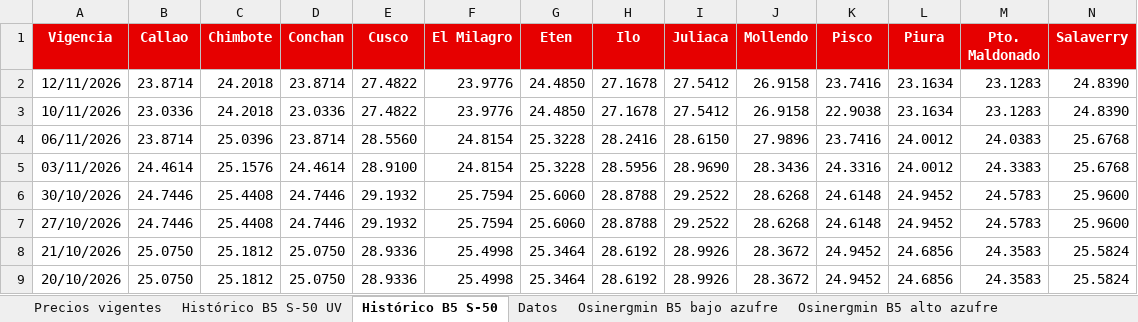
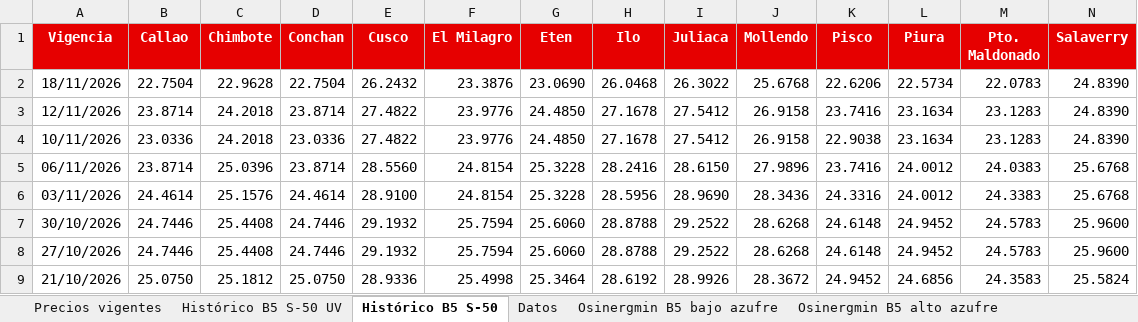
Before and after one commit to elpoppin2/AGENTE-PETROPERU-COMBUSTIBLES, an Excel workbook: data/precios-diesel-petroperu.xlsx, sheet Histórico B5 S-50, drawn as a sheet; only a part is shown; the shorter side is filled out with more unchanged rows; values as stored, in another font and other column widths than the file's, no borders; rows hold the shown columns only; the diff names each change by its address in the sheet, - before the commit and + after, or states it on an @@ line.

```diff
--- a/data/precios-diesel-petroperu.xlsx (sheet Histórico B5 S-50)
+++ b/data/precios-diesel-petroperu.xlsx (sheet Histórico B5 S-50)
+row 2: 18/11/2026 | 22.7504 | 22.9628 | 22.7504 | 26.2432 | 23.3876 | 23.0690 | 26.0468 | 26.3022 | 25.6768 | 22.6206 | 22.5734 | 22.0783 | 24.8390
```
Also changed, not shown: sheet Datos, sheet Precios vigentes, sheet Histórico B5 S-50 UV, 5 other files.
